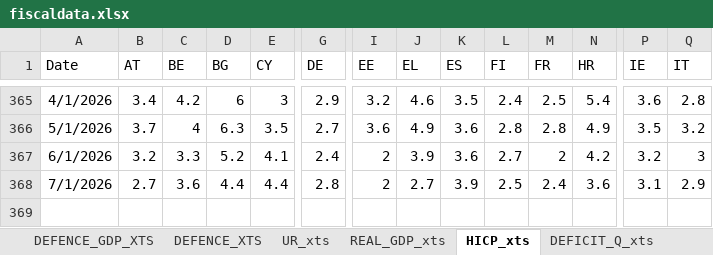
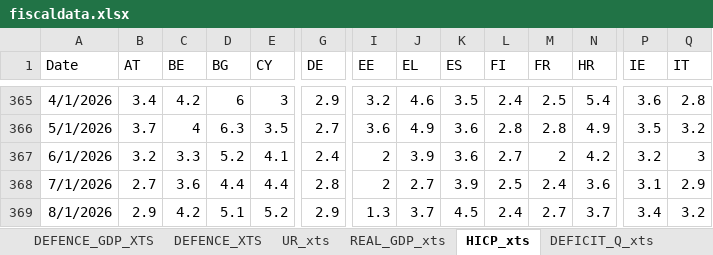
Before and after one commit to mflanagan201/gcal_auto, an Excel workbook: fiscaldata.xlsx, sheet HICP_xts, drawn as a sheet; only a part is shown, gaps mark what is left out; values as stored, in another font and other column widths than the file's, no borders; rows hold the shown columns only; the diff names each change by its address in the sheet, - before the commit and + after, or states it on an @@ line.

```diff
--- a/fiscaldata.xlsx (sheet HICP_xts)
+++ b/fiscaldata.xlsx (sheet HICP_xts)
+row 369: 8/1/2026 | 2.9 | 4.2 | 5.1 | 5.2 | 2.9 | 1.3 | 3.7 | 4.5 | 2.4 | 2.7 | 3.7 | 3.4 | 3.2
```
Also changed, not shown: sheet UR_xts.
